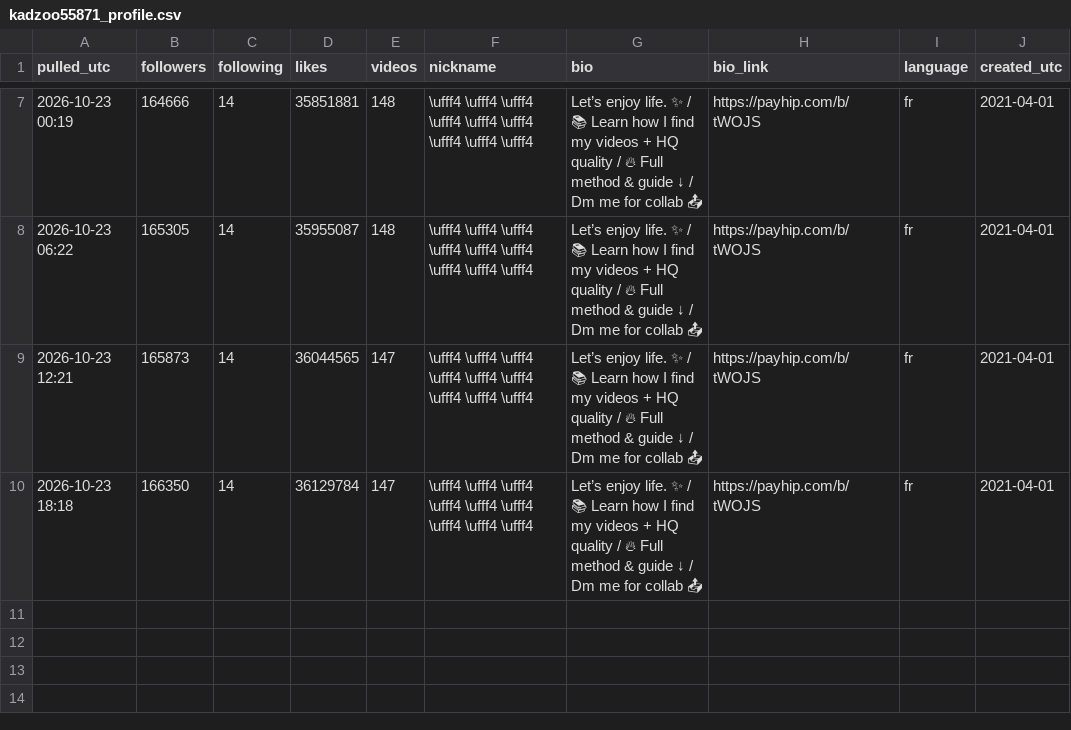
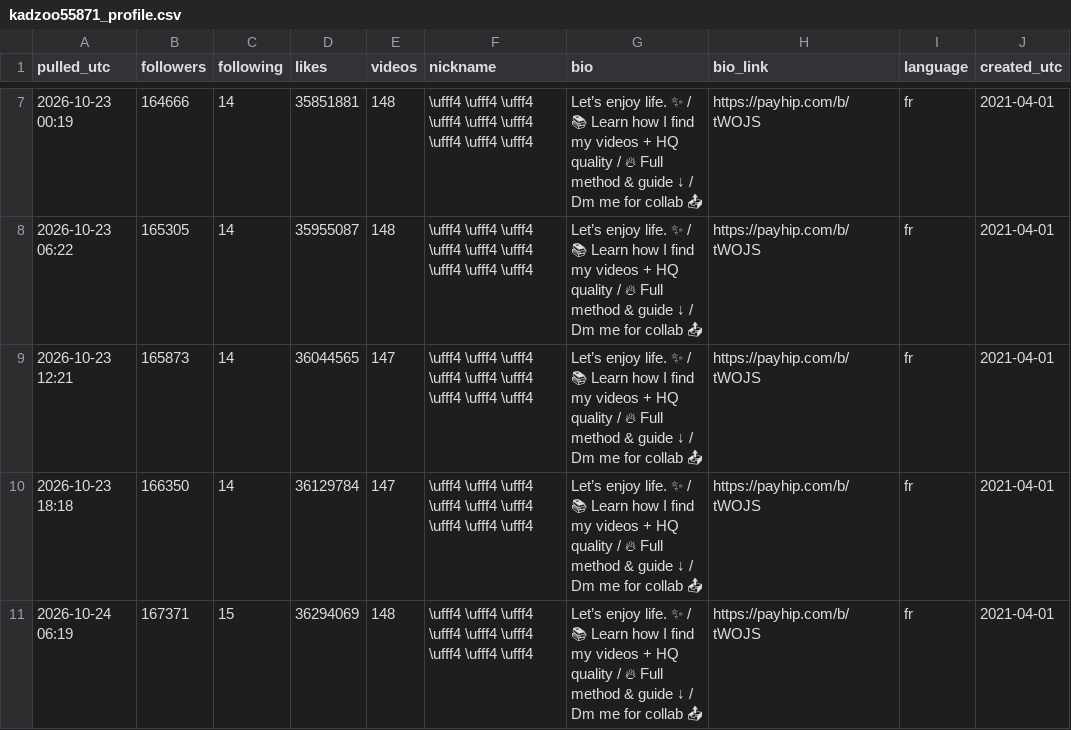
Before and after one commit to nobleskele-eng/Cheques, a CSV file: research/data/watch/kadzoo55871_profile.csv, drawn as a sheet; only a part is shown, gaps mark what is left out; the diff names each change by its address in the sheet, - before the commit and + after, or states it on an @@ line.

```diff
--- a/research/data/watch/kadzoo55871_profile.csv
+++ b/research/data/watch/kadzoo55871_profile.csv
+row 11: 2026-10-24 06:19 | 167371 | 15 | 36294069 | 148 | \ufff4 \ufff4 \ufff4 \ufff4 \ufff4 \ufff4 \ufff4 \ufff4 \ufff4 | Let’s enjoy life. ✨ / 📚 Learn how I find my videos + HQ quality / 🔥 Full method & guide ↓ / Dm me for collab 📤 | https://payhip.com/b/tWOJS | fr | 2021-04-01
```
Also changed, not shown: research/data/kadzoo55871_encoding.csv, research/data/kadzoo55871_videos.csv, 8 other files.
